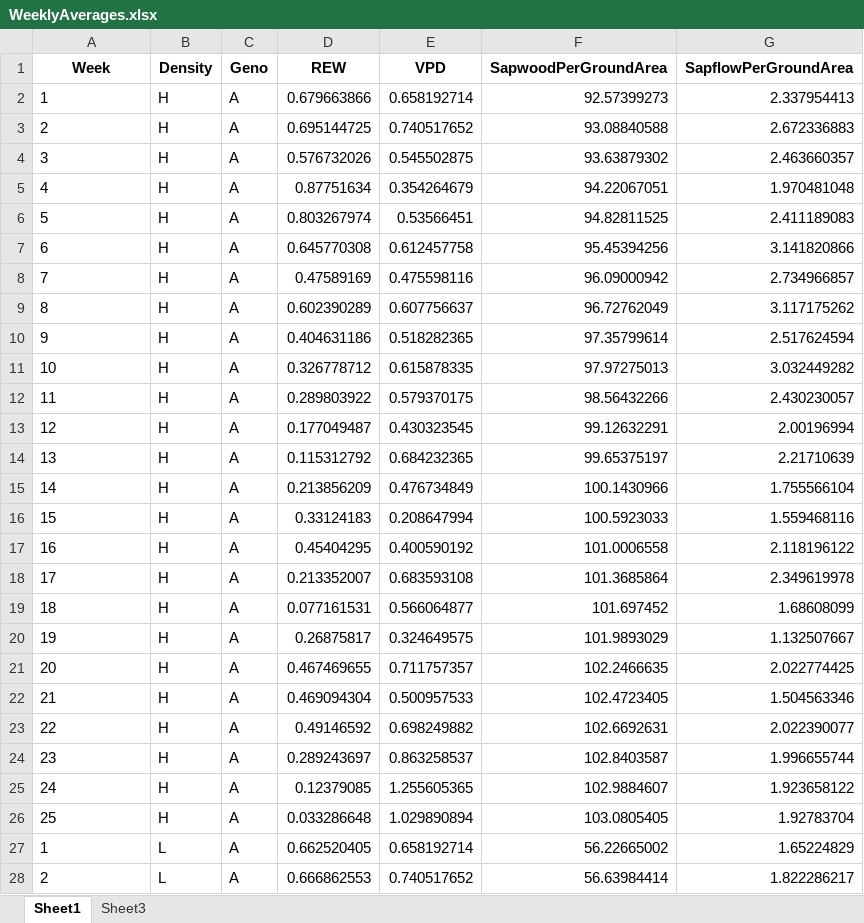
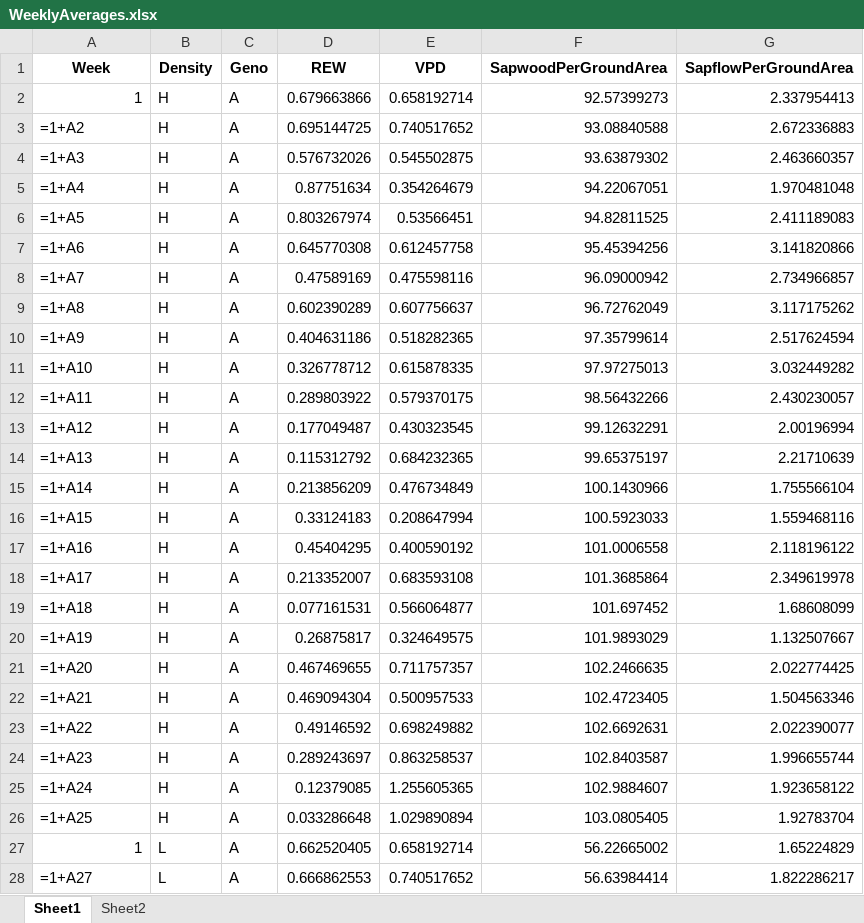
Before and after one commit to AzuraLiu/MP.June, an Excel workbook: Data/Processed/Daytime/sapflow/WeeklyAverages.xlsx, sheet Sheet1, drawn as a sheet; only a part is shown; values as stored, in another font and other column widths than the file's, no borders; formulas are shown in place of their values; the diff covers the shown part only; the diff names each change by its address in the sheet, - before the commit and + after, or states it on an @@ line.

```diff
--- a/Data/Processed/Daytime/sapflow/WeeklyAverages.xlsx (sheet Sheet1)
+++ b/Data/Processed/Daytime/sapflow/WeeklyAverages.xlsx (sheet Sheet1)
-sheet tab: Sheet3
+sheet tab: Sheet2
-A2 alignment: left
+A2 alignment: right
-A3 (Week): 2
+A3 (Week): =1+A2
-A4 (Week): 3
+A4 (Week): =1+A3
-A5 (Week): 4
+A5 (Week): =1+A4
-A6 (Week): 5
+A6 (Week): =1+A5
-A7 (Week): 6
+A7 (Week): =1+A6
-A8 (Week): 7
+A8 (Week): =1+A7
-A9 (Week): 8
+A9 (Week): =1+A8
-A10 (Week): 9
+A10 (Week): =1+A9
-A11 (Week): 10
+A11 (Week): =1+A10
-A12 (Week): 11
+A12 (Week): =1+A11
-A13 (Week): 12
+A13 (Week): =1+A12
-A14 (Week): 13
+A14 (Week): =1+A13
-A15 (Week): 14
+A15 (Week): =1+A14
-A16 (Week): 15
+A16 (Week): =1+A15
-A17 (Week): 16
+A17 (Week): =1+A16
-A18 (Week): 17
+A18 (Week): =1+A17
-A19 (Week): 18
+A19 (Week): =1+A18
-A20 (Week): 19
+A20 (Week): =1+A19
-A21 (Week): 20
+A21 (Week): =1+A20
-A22 (Week): 21
+A22 (Week): =1+A21
-A23 (Week): 22
+A23 (Week): =1+A22
-A24 (Week): 23
+A24 (Week): =1+A23
-A25 (Week): 24
+A25 (Week): =1+A24
-A26 (Week): 25
+A26 (Week): =1+A25
-A27 alignment: left
+A27 alignment: right
-A28 (Week): 2
+A28 (Week): =1+A27
```
Also changed, not shown: 167 edited cells and cell formats elsewhere in this sheet, Data/Processed/Daytime/Models.xlsx, Data/Processed/Daytime/sapflow/EnvMod.xlsx, 24 other files.
